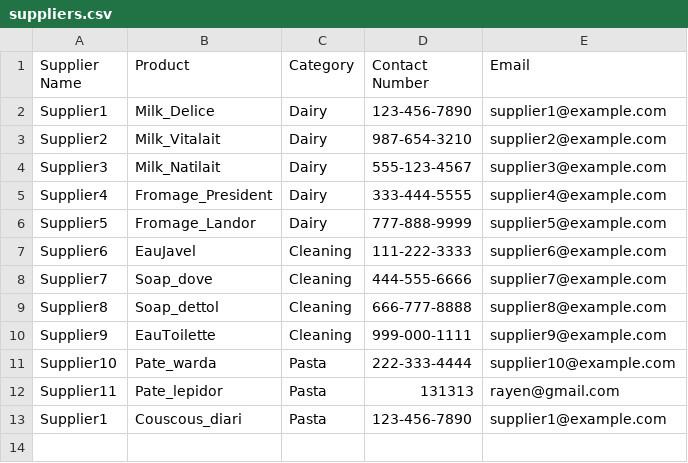
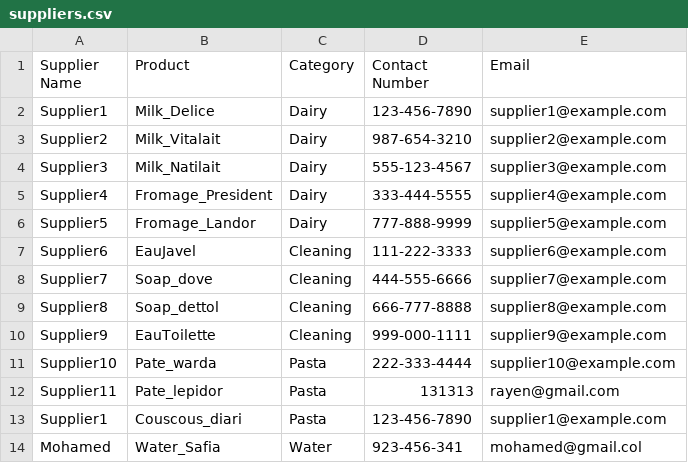
Before and after one commit to M-AzizSrairi/Inventory_Management_System, a CSV file: suppliers.csv, drawn as a sheet; the diff names each change by its address in the sheet, - before the commit and + after, or states it on an @@ line.

```diff
--- a/suppliers.csv
+++ b/suppliers.csv
+row 14: Mohamed | Water_Safia | Water | 923-456-341 | mohamed@gmail.col
```
Also changed, not shown: inventory.csv, prodReport.csv, 3 other files.
